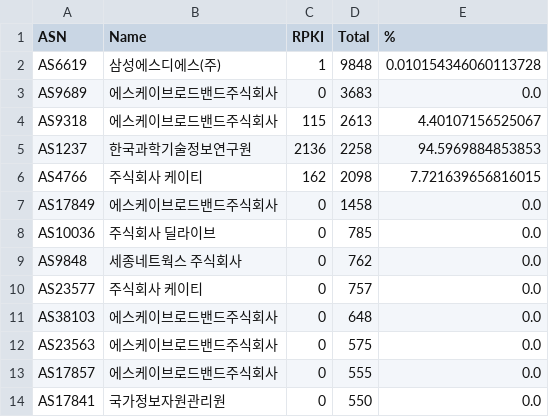
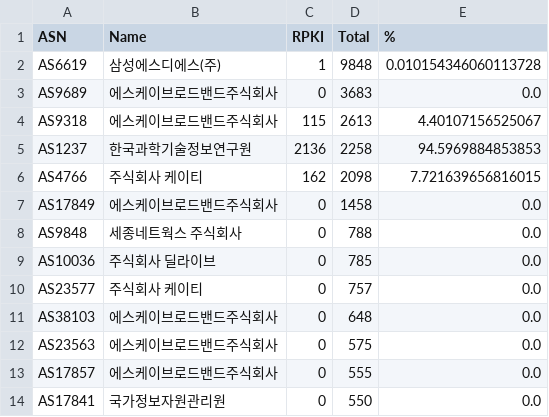
Before and after one commit to dxdxdt/rpki-tracker-kr, a CSV file: result.csv, drawn as a sheet; only a part is shown.

Commit message:
Data snapshot commit
Signed-off-by: Snapshot Automation Bot <_@users.noreply.github.com>

```diff
--- a/result.csv
+++ b/result.csv
@@ -7,4 +7,4 @@ AS4766,주식회사 케이티,162,2098,7.721639656816015
 AS17849,에스케이브로드밴드주식회사,0,1458,0.0
+AS9848,세종네트웍스 주식회사,0,788,0.0
 AS10036,주식회사 딜라이브,0,785,0.0
-AS9848,세종네트웍스 주식회사,0,762,0.0
 AS23577,주식회사 케이티,0,757,0.0
```
Also changed, not shown: 9 other files.
